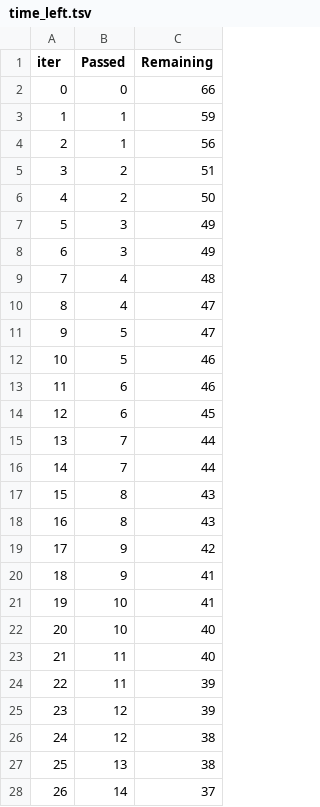
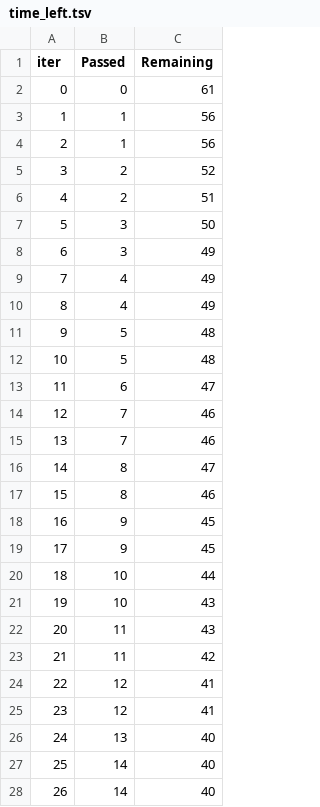
Before and after one commit to mohammad-auf/mlops, a TSV file: catboost_info/time_left.tsv, drawn as a sheet; only a part is shown; the diff covers the shown part only.

```diff
--- a/catboost_info/time_left.tsv
+++ b/catboost_info/time_left.tsv
@@ -1,28 +1,28 @@
 iter	Passed	Remaining
-0	0	66
-1	1	59
+0	0	61
+1	1	56
 2	1	56
-3	2	51
-4	2	50
-5	3	49
+3	2	52
+4	2	51
+5	3	50
 6	3	49
-7	4	48
-8	4	47
-9	5	47
-10	5	46
-11	6	46
-12	6	45
-13	7	44
-14	7	44
-15	8	43
-16	8	43
-17	9	42
-18	9	41
-19	10	41
-20	10	40
-21	11	40
-22	11	39
-23	12	39
-24	12	38
-25	13	38
-26	14	37
+7	4	49
+8	4	49
+9	5	48
+10	5	48
+11	6	47
+12	7	46
+13	7	46
+14	8	47
+15	8	46
+16	9	45
+17	9	45
+18	10	44
+19	10	43
+20	11	43
+21	11	42
+22	12	41
+23	12	41
+24	13	40
+25	14	40
+26	14	40
```
Also changed, not shown: 127 edited cells elsewhere in this file, 8 other files.
